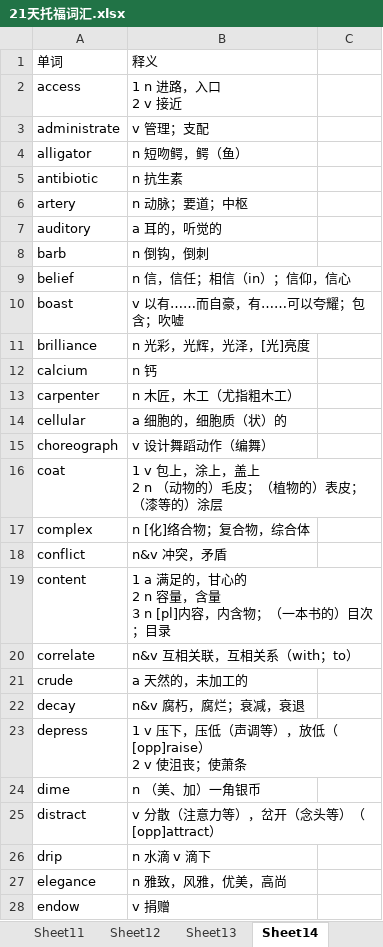
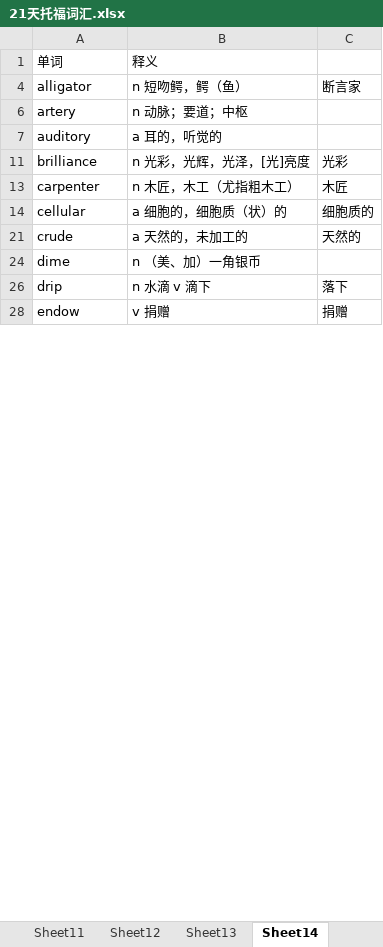
Before and after one commit to tianfr/Intensive-Listening-for-Scientific-America, an Excel workbook: 21天托福词汇.xlsx, sheet Sheet14, drawn as a sheet; only a part is shown; values as stored, in another font and other column widths than the file's, no cell formats; ↵ is a line break in a cell; the diff covers the shown part only; the diff names each change by its address in the sheet, - before the commit and + after, or states it on an @@ line.

```diff
--- a/21天托福词汇.xlsx (sheet Sheet14)
+++ b/21天托福词汇.xlsx (sheet Sheet14)
-row 2: access | 1 n 进路，入口 ↵ 2 v 接近
-row 3: administrate | v 管理；支配
-C4: (empty)
+C4: 断言家
-row 5: antibiotic | n 抗生素
-row 8: barb | n 倒钩，倒刺
-row 9: belief | n 信，信任；相信（in）；信仰，信心
-row 10: boast | v 以有……而自豪，有……可以夸耀；包含；吹嘘
-C11: (empty)
+C11: 光彩
-row 12: calcium | n 钙
-C13: (empty)
+C13: 木匠
-C14: (empty)
+C14: 细胞质的
@@ row 15 hidden: choreograph | v 设计舞蹈动作（编舞） @@
-row 16: coat | 1 v 包上，涂上，盖上 ↵ 2 n （动物的）毛皮；（植物的）表皮；（漆等的）涂层
-row 17: complex | n [化]络合物；复合物，综合体
-row 18: conflict | n&v 冲突，矛盾
-row 19: content | 1 a 满足的，甘心的 ↵ 2 n 容量，含量 ↵ 3 n [pl]内容，内含物；（一本书的）目次；目录
-row 20: correlate | n&v 互相关联，互相关系（with；to）
-C21: (empty)
+C21: 天然的
-row 22: decay | n&v 腐朽，腐烂；衰减，衰退
-row 23: depress | 1 v 压下，压低（声调等），放低（[opp]raise） ↵ 2 v 使沮丧；使萧条
-row 25: distract | v 分散（注意力等），岔开（念头等）（[opp]attract）
-C26: (empty)
+C26: 落下
-row 27: elegance | n 雅致，风雅，优美，高尚
-C28: (empty)
+C28: 捐赠
```
Also changed, not shown: 51 removed rows and 22 edited cells elsewhere in this sheet, sheet Sheet13, sheet Sheet12, cell formats, hidden cells, 1 other file.
